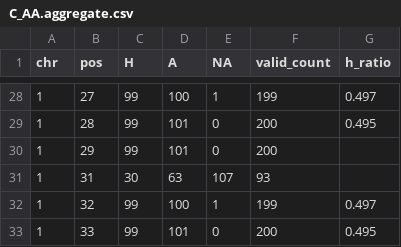
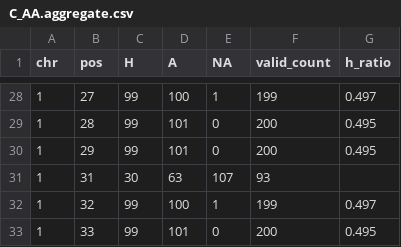
Before and after one commit to DustinMathia/aradopsis-drive, a CSV file: data/C_AA.aggregate.csv, drawn as a sheet; only a part is shown, gaps mark what is left out; the diff covers the shown part only.

```diff
--- a/data/C_AA.aggregate.csv
+++ b/data/C_AA.aggregate.csv
@@ -29,3 +29,3 @@ chr,pos,H,A,NA,valid_count,h_ratio
 1,28,99,101,0,200,0.495
-1,29,99,101,0,200,
+1,29,99,101,0,200,0.495
 1,31,30,63,107,93,
```
Also changed, not shown: 17 edited cells elsewhere in this file, data/AA_C.aggregate.csv, data/C_LC.aggregate.csv, 11 other files.
